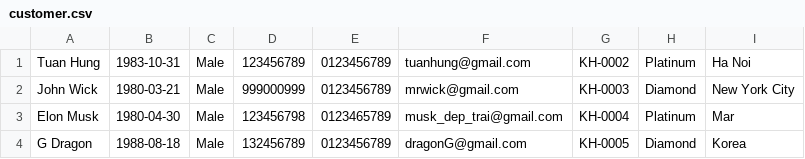
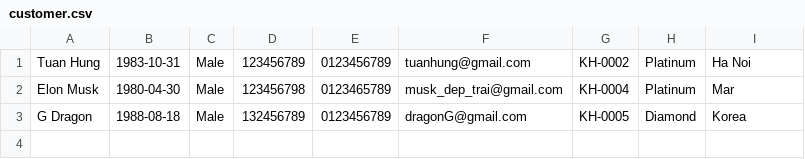
Before and after one commit to baothienc0523g1/c0523g1_bui_bao_thien_module2, a CSV file: case_study/src/data/customer.csv, drawn as a sheet; the diff names each change by its address in the sheet, - before the commit and + after, or states it on an @@ line.

```diff
--- a/case_study/src/data/customer.csv
+++ b/case_study/src/data/customer.csv
-row 2: John Wick | 1980-03-21 | Male | 999000999 | 0123456789 | mrwick@gmail.com | KH-0003 | Diamond | New York City
```
Also changed, not shown: 11 other files.
